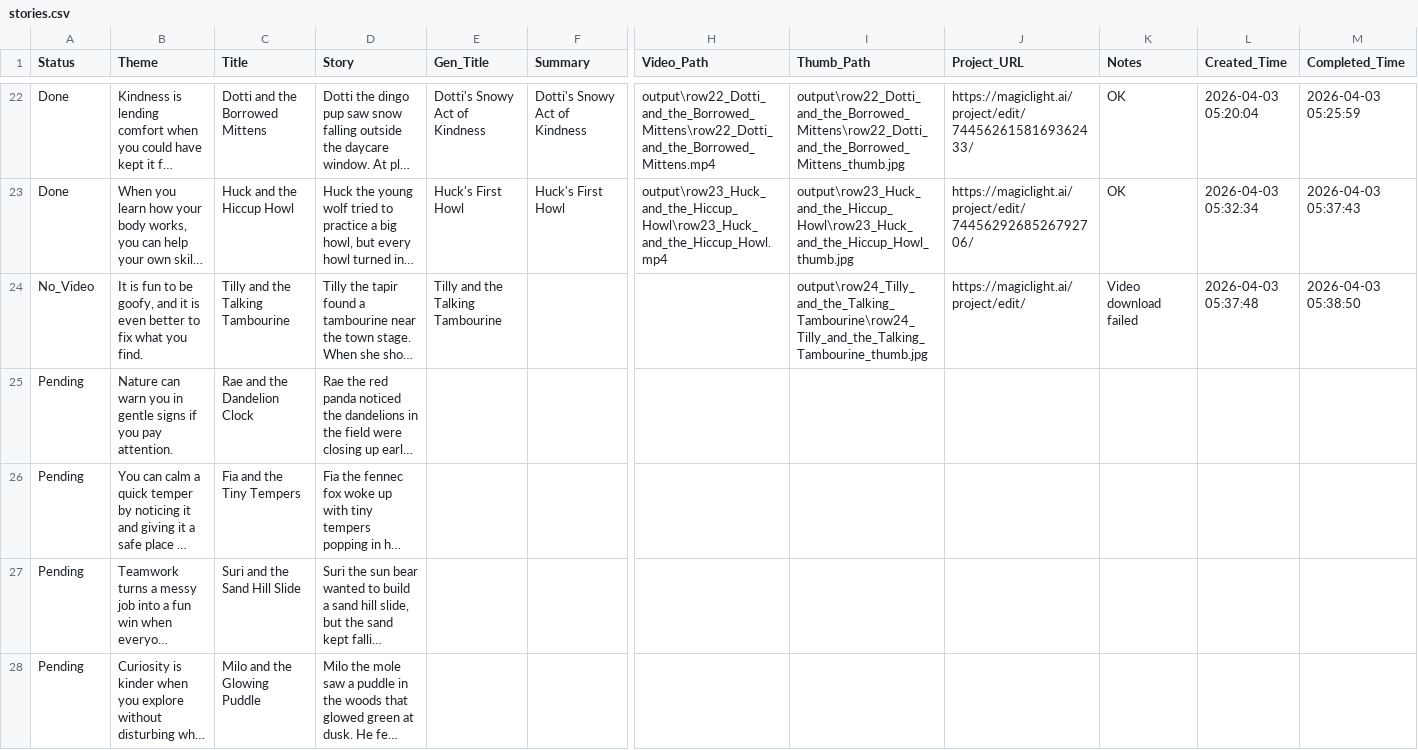
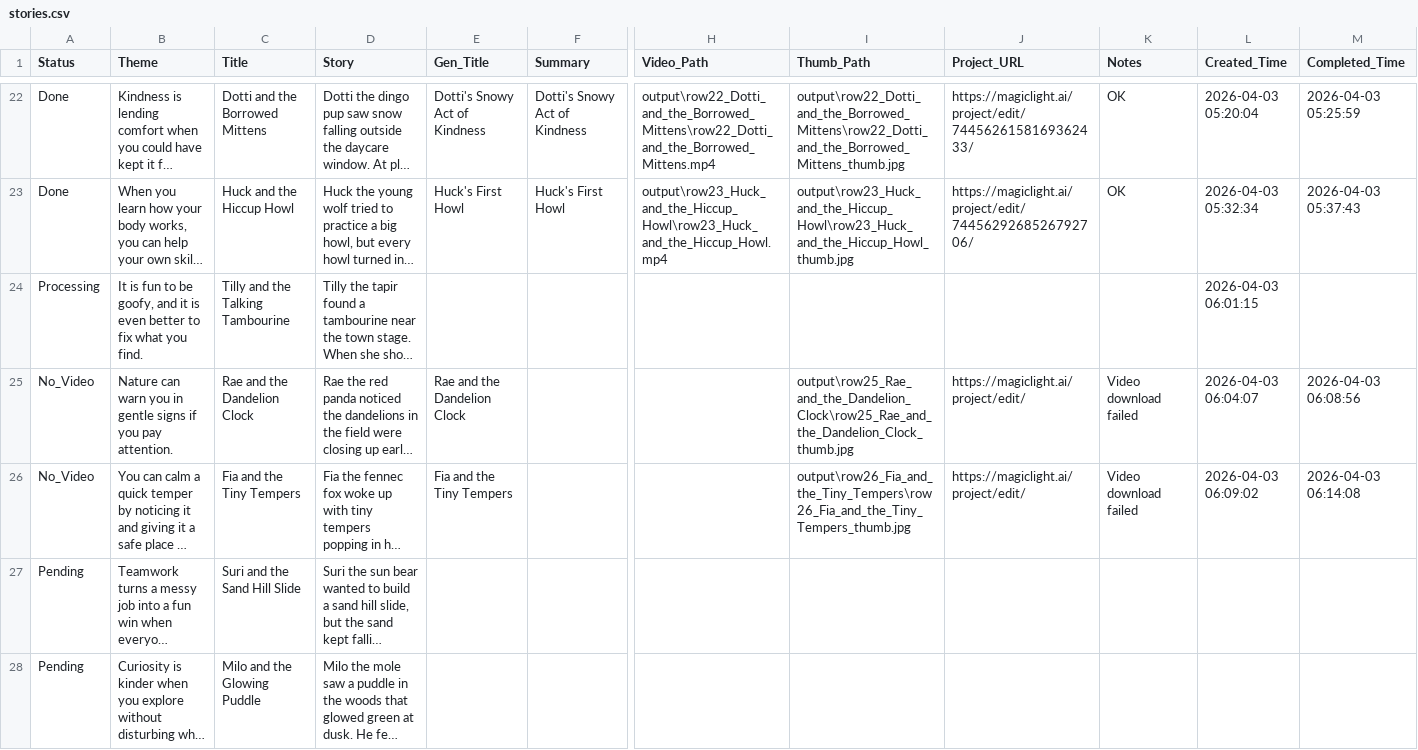
Before and after one commit to net2t/Video-Auto, a CSV file: stories.csv, drawn as a sheet; only a part is shown, gaps mark what is left out; long unchanged cells end in …; the diff names each change by its address in the sheet, - before the commit and + after, or states it on an @@ line.

```diff
--- a/stories.csv
+++ b/stories.csv
-A24 (Status): No_Video
+A24 (Status): Processing
-E24 (Gen_Title): Tilly and the Talking Tambourine
+E24 (Gen_Title): (empty)
-I24 (Thumb_Path): output\row24_Tilly_and_the_Talking_Tambourine\row24_Tilly_and_the_Talking_Tambourine_thumb.jpg
+I24 (Thumb_Path): (empty)
-J24 (Project_URL): https://magiclight.ai/project/edit/
+J24 (Project_URL): (empty)
-K24 (Notes): Video download failed
+K24 (Notes): (empty)
-L24 (Created_Time): 2026-04-03 05:37:48
+L24 (Created_Time): 2026-04-03 06:01:15
-M24 (Completed_Time): 2026-04-03 05:38:50
+M24 (Completed_Time): (empty)
-A25:A26 (Status): Pending
+A25:A26 (Status): No_Video
-E25 (Gen_Title): (empty)
+E25 (Gen_Title): Rae and the Dandelion Clock
-I25 (Thumb_Path): (empty)
+I25 (Thumb_Path): output\row25_Rae_and_the_Dandelion_Clock\row25_Rae_and_the_Dandelion_Clock_thumb.jpg
-J25:J26 (Project_URL): (empty)
+J25:J26 (Project_URL): https://magiclight.ai/project/edit/
-K25:K26 (Notes): (empty)
+K25:K26 (Notes): Video download failed
-L25 (Created_Time): (empty)
+L25 (Created_Time): 2026-04-03 06:04:07
-M25 (Completed_Time): (empty)
+M25 (Completed_Time): 2026-04-03 06:08:56
-E26 (Gen_Title): (empty)
+E26 (Gen_Title): Fia and the Tiny Tempers
-I26 (Thumb_Path): (empty)
+I26 (Thumb_Path): output\row26_Fia_and_the_Tiny_Tempers\row26_Fia_and_the_Tiny_Tempers_thumb.jpg
-L26 (Created_Time): (empty)
+L26 (Created_Time): 2026-04-03 06:09:02
-M26 (Completed_Time): (empty)
+M26 (Completed_Time): 2026-04-03 06:14:08
```
Also changed, not shown: 2 other files.
